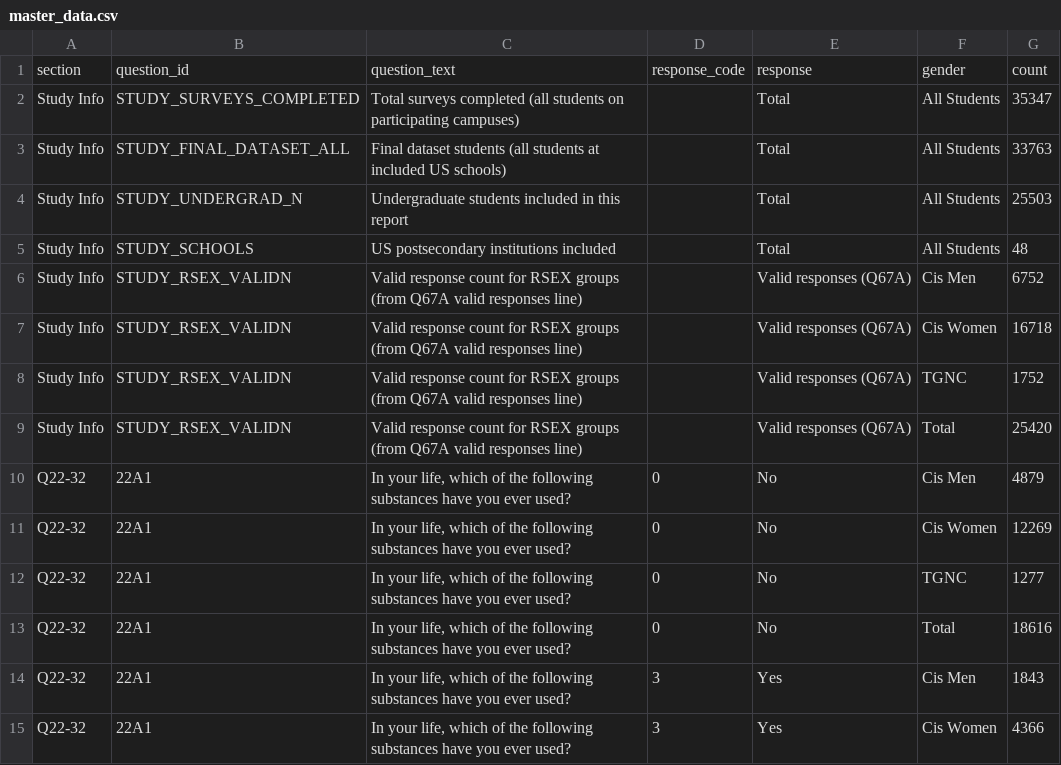
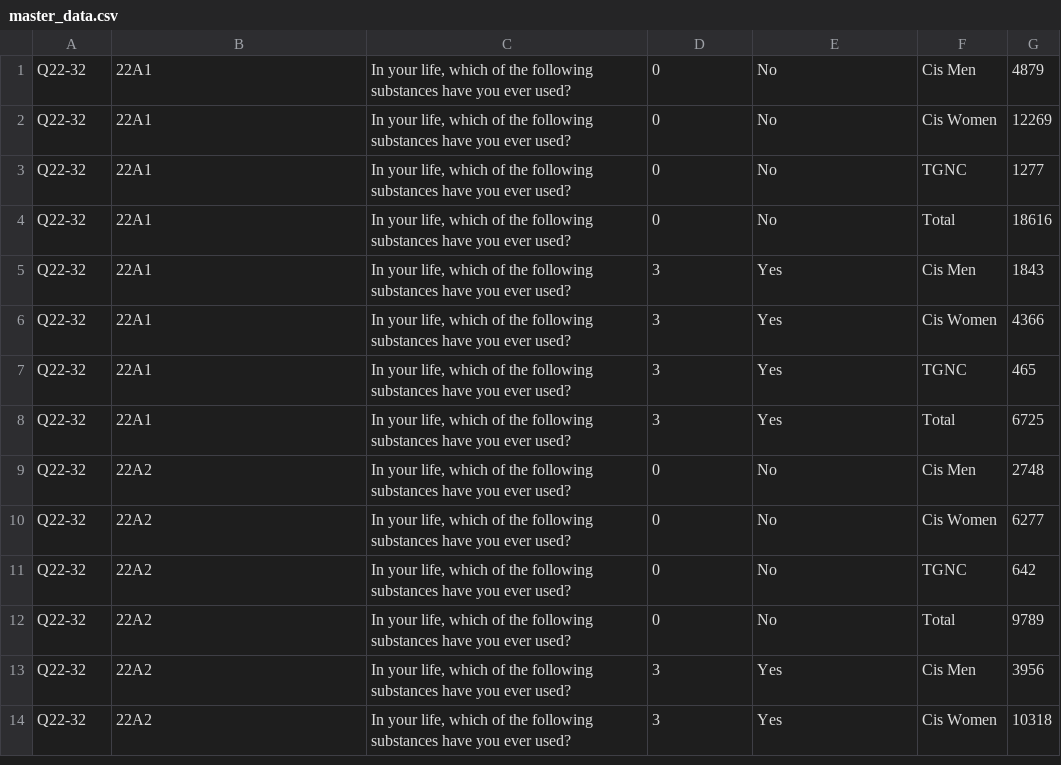
Before and after one commit to gcerva11/alcandsubstanceuse_analysis, a CSV file: data/master_data.csv, drawn as a sheet; only a part is shown; the shorter side is filled out with more unchanged rows.

```diff
--- a/data/master_data.csv
+++ b/data/master_data.csv
@@ -1,10 +1 @@
-section,question_id,question_text,response_code,response,gender,count
-Study Info,STUDY_SURVEYS_COMPLETED,Total surveys completed (all students on participating campuses),,Total,All Students,35347
-Study Info,STUDY_FINAL_DATASET_ALL,Final dataset students (all students at included US schools),,Total,All Students,33763
-Study Info,STUDY_UNDERGRAD_N,Undergraduate students included in this report,,Total,All Students,25503
-Study Info,STUDY_SCHOOLS,US postsecondary institutions included,,Total,All Students,48
-Study Info,STUDY_RSEX_VALIDN,Valid response count for RSEX groups (from Q67A valid responses line),,Valid responses (Q67A),Cis Men,6752
-Study Info,STUDY_RSEX_VALIDN,Valid response count for RSEX groups (from Q67A valid responses line),,Valid responses (Q67A),Cis Women,16718
-Study Info,STUDY_RSEX_VALIDN,Valid response count for RSEX groups (from Q67A valid responses line),,Valid responses (Q67A),TGNC,1752
-Study Info,STUDY_RSEX_VALIDN,Valid response count for RSEX groups (from Q67A valid responses line),,Valid responses (Q67A),Total,25420
 Q22-32,22A1,"In your life, which of the following substances have you ever used?",0,No,Cis Men,4879
```
Also changed, not shown: 3 other files.
